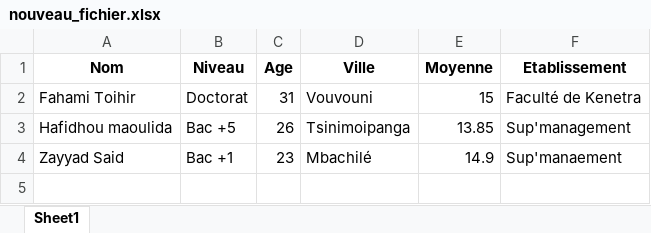
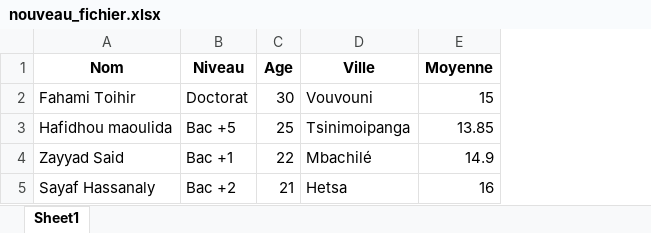
Before and after one commit to m-hafidh/DataFrame, an Excel workbook: nouveau_fichier.xlsx, sheet Sheet1, drawn as a sheet; values as stored, in another font and other column widths than the file's, no borders; removed rows and columns are numbered as before the commit, all else as after; the diff names each change by its address in the sheet, - before the commit and + after, or states it on an @@ line.

Commit message:
Ajout de nouveau enregistrement

```diff
--- a/nouveau_fichier.xlsx (sheet Sheet1)
+++ b/nouveau_fichier.xlsx (sheet Sheet1)
-column F (Etablissement), rows 2-4: Faculté de Kenetra | Sup'management | Sup'manaement
-C2 (Age): 31
+C2 (Age): 30
-C3 (Age): 26
+C3 (Age): 25
-C4 (Age): 23
+C4 (Age): 22
+row 5: Sayaf Hassanaly | Bac +2 | 21 | Hetsa | 16
```
Also changed, not shown: 1 other file.
